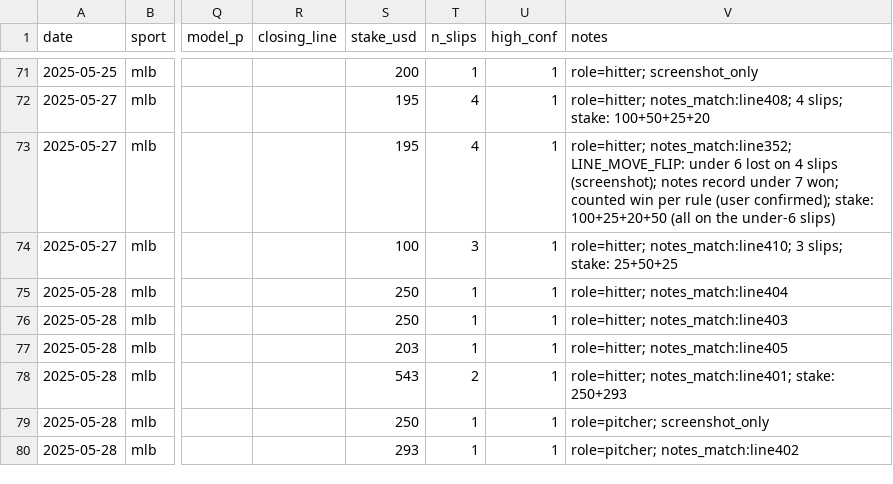
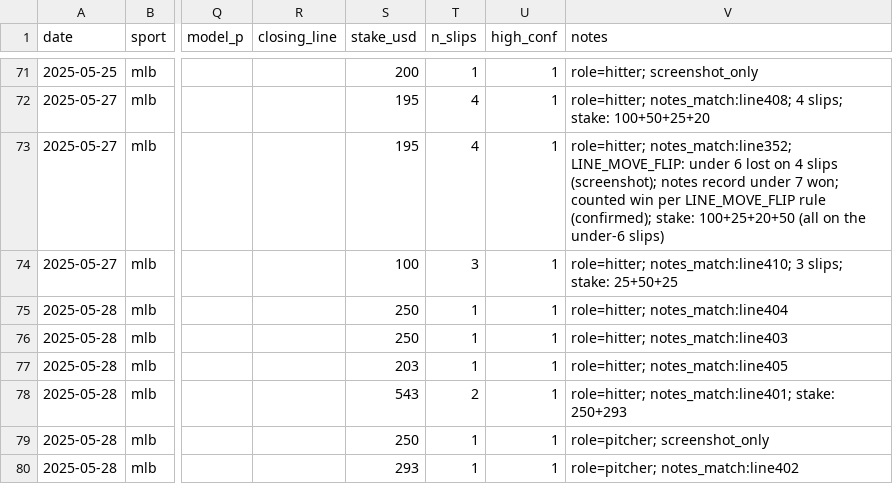
Before and after one commit to andreweyang18/trapbet, a CSV file: data/bet_log.csv, drawn as a sheet; only a part is shown, gaps mark what is left out; the diff names each change by its address in the sheet, - before the commit and + after, or states it on an @@ line.

```diff
--- a/data/bet_log.csv
+++ b/data/bet_log.csv
-V73 (notes): …win per rule (user confirmed); stake: 100+25+20+50…
+V73 (notes): …win per LINE_MOVE_FLIP rule (confirmed); stake: 100+25+20+50…
```
Also changed, not shown: 8 other files.
